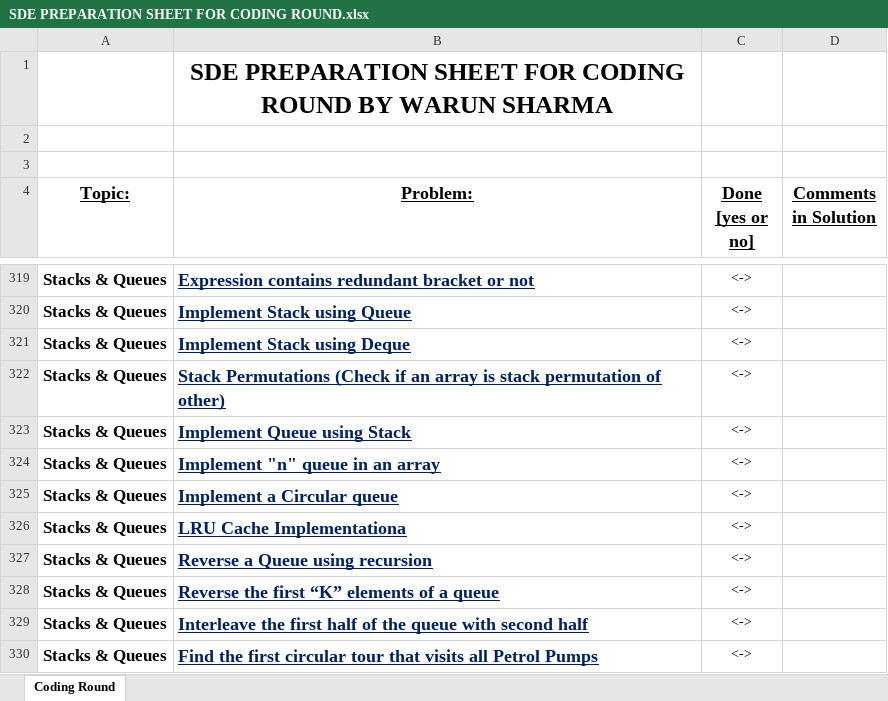
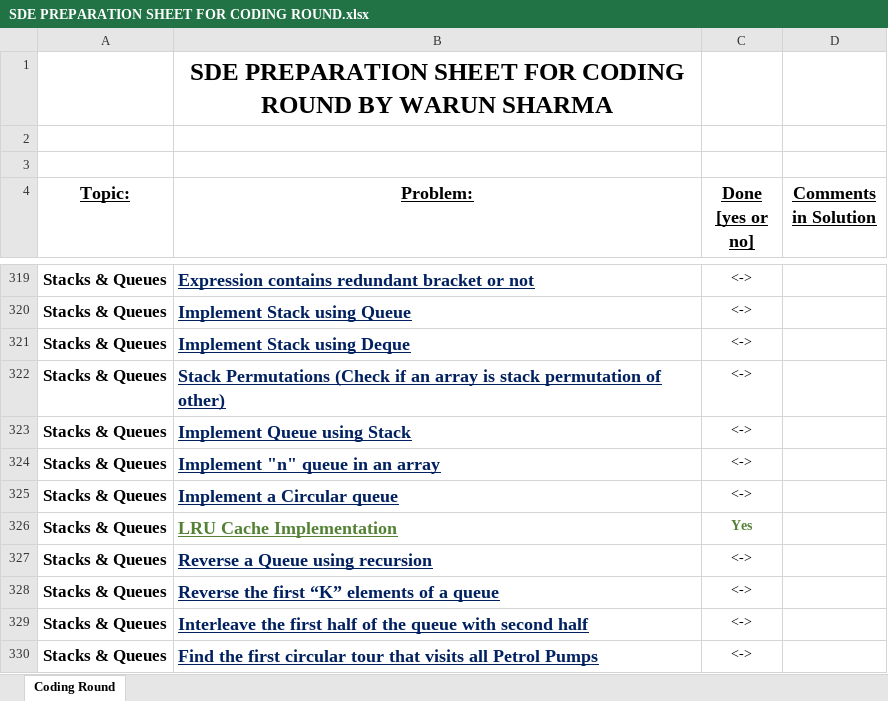
Before and after one commit to WarunSharma/Interview-preparation-2021-2022-, an Excel workbook: Data Structure & Algorithms/SDE PREPARATION SHEET FOR CODING ROUND.xlsx, sheet Coding Round, drawn as a sheet; only a part is shown, gaps mark what is left out; values as stored, in another font and other column widths than the file's, no borders; the diff names each change by its address in the sheet, - before the commit and + after, or states it on an @@ line.

Commit message:
Modified problem status for LRU Cache Implementation problem in SDE Sheet

```diff
--- a/Data Structure & Algorithms/SDE PREPARATION SHEET FOR CODING ROUND.xlsx (sheet Coding Round)
+++ b/Data Structure & Algorithms/SDE PREPARATION SHEET FOR CODING ROUND.xlsx (sheet Coding Round)
-B326 (Problem:): LRU Cache Implementationa
+B326 (Problem:): LRU Cache Implementation
-B326 text colour: #002060
+B326 text colour: #548235
-C326 (Done [yes or no]): <->
+C326 (Done [yes or no]): Yes
@@ C326 bold: off → on, text colour: black → #548235 @@
```
